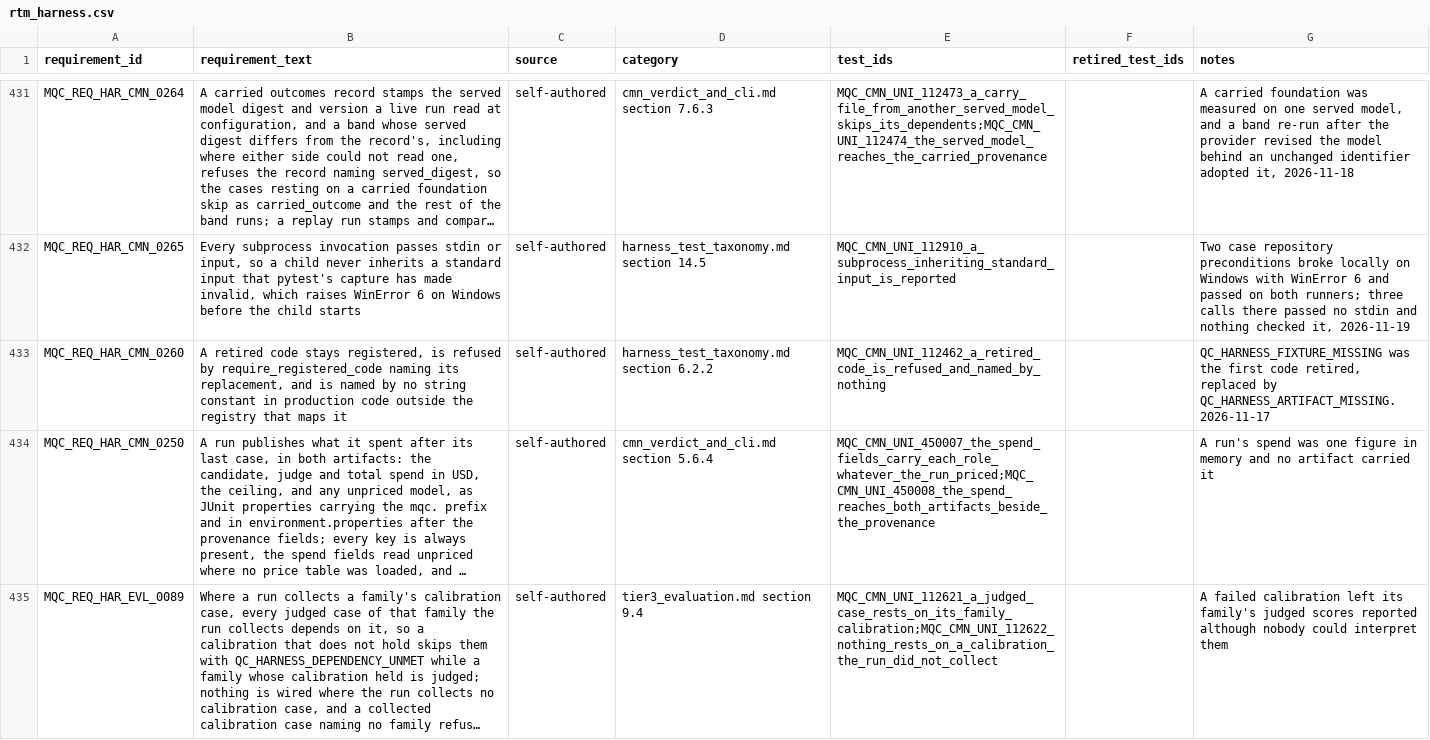
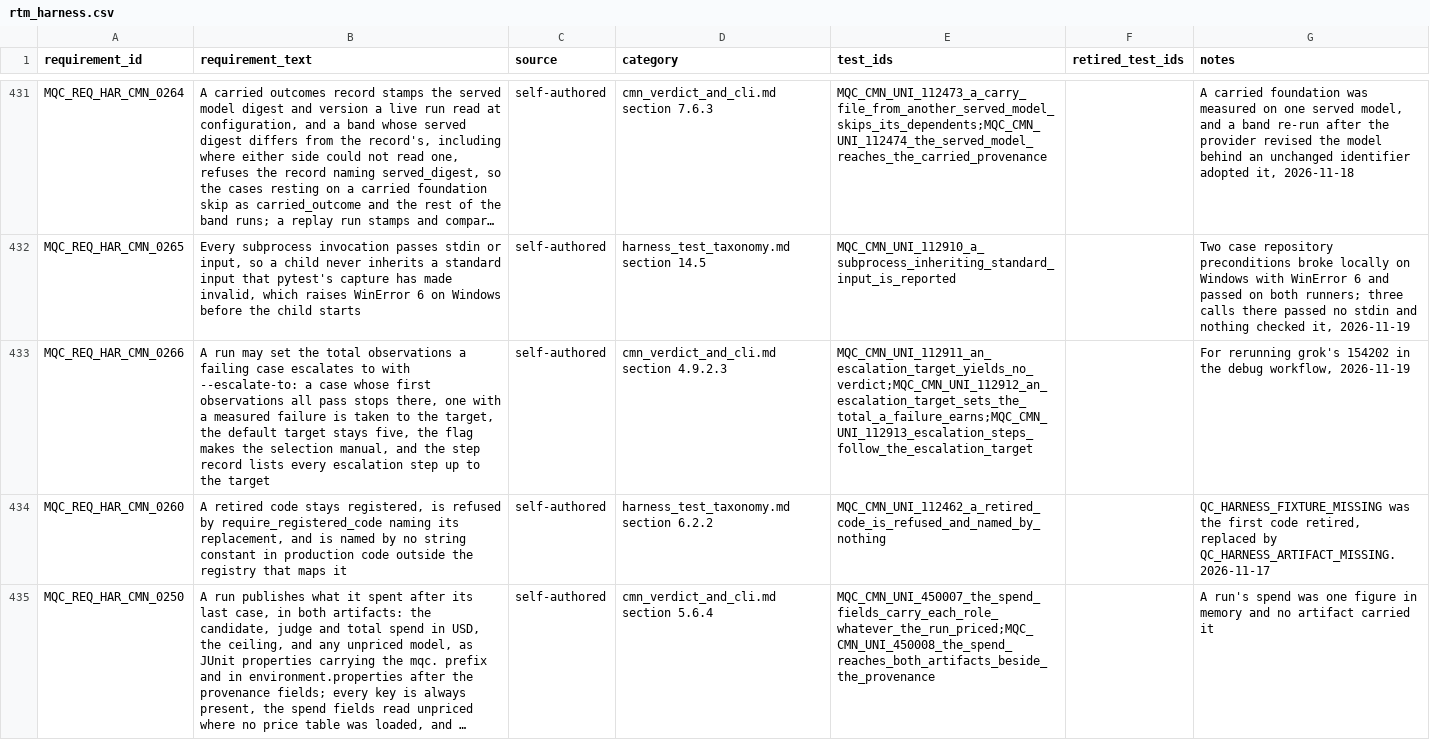
Before and after one commit to apolskiy/AP-Harness-QC, a CSV file: docs/testing/rtm_harness.csv, drawn as a sheet; only a part is shown, gaps mark what is left out; the shorter side is filled out with more unchanged rows; long unchanged cells end in …; the diff names each change by its address in the sheet, - before the commit and + after, or states it on an @@ line.

Commit message:
Added: The harness now lets a run set the total observations a failing case escalates to, with --escalate-to.
A finding's rate needed more observations than the five a failing case
escalated to, and the only other route, --observations, spent them on every
case including those that passed. A case listed twice ran once, since a
selection collects each case once.

--escalate-to <N> set the total a failing case was taken to. A case whose
first observations all passed still stopped there, one at or past the target
earned nothing, and without the flag the target stayed five.
cmn.observations.further_observations and cmn.steps.case_steps took the
target, and the flag became a manual selector, so a run setting it yielded no
verdict. Design cmn_verdict_and_cli.md section 4.9.2.3 and
harness_test_taxonomy.md section 8.2.2; requirement MQC_REQ_HAR_CMN_0266;
cases 112911, 112912 and 112913; flag_coverage.yaml named the case repository
as owner, its loop reading the flag. Inventory 561. README: 1183 test cases
and 449 requirements, with DESIGN.md's two figures.

Failing first: before the implementation 112912 and 112913 broke on the
unknown keyword and 112911 failed reading full.

Injection: dropping the flag from the manual selectors failed 112911;
ignoring the target failed 112912 (2 == 14); keeping two escalation steps
whatever the target failed 112913. Each restored.

Verified: pylint over every package exit 0 at 10.00/10. Unit 1155 total,
1155 executed, 1155 passed, 0 failed, 0 skipped, exit 0. System, replay, 24
total, 24 passed, exit 0.

```diff
--- a/docs/testing/rtm_harness.csv
+++ b/docs/testing/rtm_harness.csv
+row 433: MQC_REQ_HAR_CMN_0266 | A run may set the total observations a failing case escalates to with --escalate-to: a case whose first observations all pass stops there, one with a measured failure is taken to the target, the default target stays five, the flag makes the selection manual, and the step record lists every escalation step up to the target | self-authored | cmn_verdict_and_cli.md section 4.9.2.3 | MQC_CMN_UNI_112911_an_escalation_target_yields_no_verdict;MQC_CMN_UNI_112912_an_escalation_target_sets_the_total_a_failure_earns;MQC_CMN_UNI_112913_escalation_steps_follow_the_escalation_target |  | For rerunning grok's 154202 in the debug workflow, 2026-11-19
```
Also changed, not shown: 14 other files.
